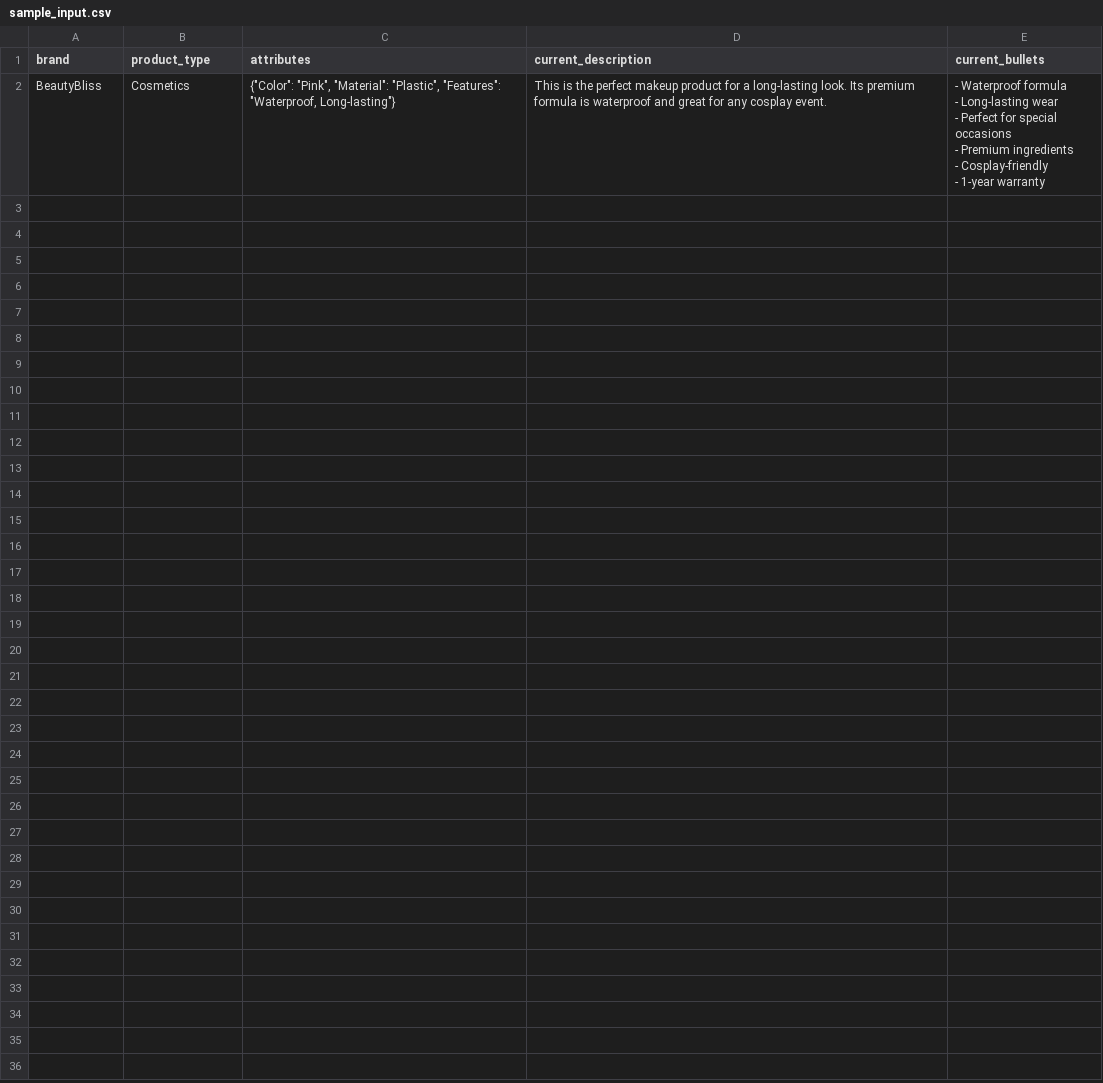
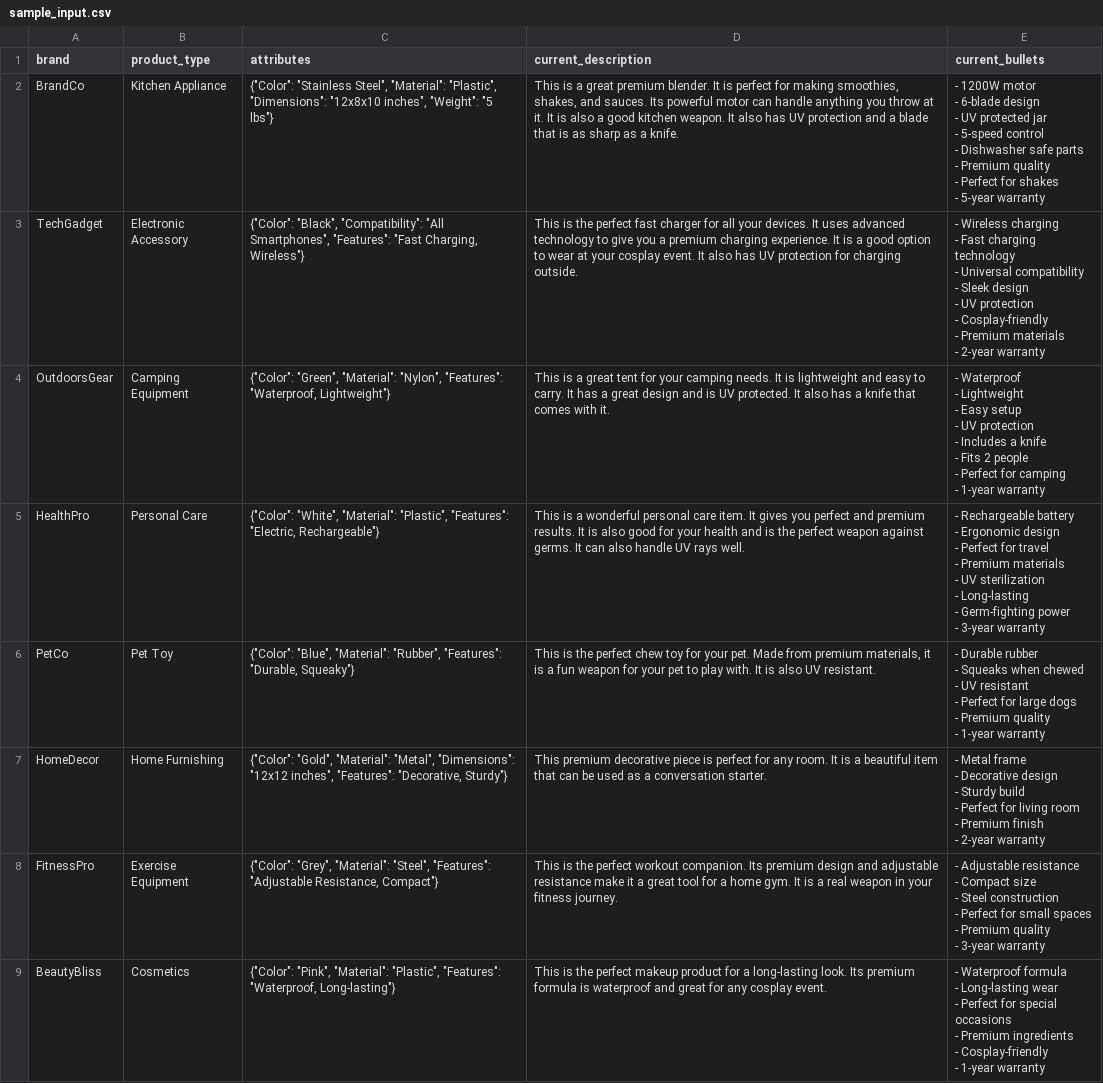
Before and after one commit to tusharTri/walmart-content-refiner, a CSV file: sample_input.csv, drawn as a sheet; ↵ is a line break in a cell; the diff names each change by its address in the sheet, - before the commit and + after, or states it on an @@ line.

```diff
--- a/sample_input.csv
+++ b/sample_input.csv
+row 2: BrandCo | Kitchen Appliance | {"Color": "Stainless Steel", "Material": "Plastic", "Dimensions": "12x8x10 inches", "Weight": "5 lbs"} | This is a great premium blender. It is perfect for making smoothies, shakes, and sauces. Its powerful motor can handle anything you throw at it. It is also a good kitchen weapon. It also has UV protection and a blade that is as sharp as a knife. | - 1200W motor ↵ - 6-blade design ↵ - UV protected jar ↵ - 5-speed control ↵ - Dishwasher safe parts ↵ - Premium quality ↵ - Perfect for shakes ↵ - 5-year warranty
+row 3: TechGadget | Electronic Accessory | {"Color": "Black", "Compatibility": "All Smartphones", "Features": "Fast Charging, Wireless"} | This is the perfect fast charger for all your devices. It uses advanced technology to give you a premium charging experience. It is a good option to wear at your cosplay event. It also has UV protection for charging outside. | - Wireless charging ↵ - Fast charging technology ↵ - Universal compatibility ↵ - Sleek design ↵ - UV protection ↵ - Cosplay-friendly ↵ - Premium materials ↵ - 2-year warranty
+row 4: OutdoorsGear | Camping Equipment | {"Color": "Green", "Material": "Nylon", "Features": "Waterproof, Lightweight"} | This is a great tent for your camping needs. It is lightweight and easy to carry. It has a great design and is UV protected. It also has a knife that comes with it. | - Waterproof ↵ - Lightweight ↵ - Easy setup ↵ - UV protection ↵ - Includes a knife ↵ - Fits 2 people ↵ - Perfect for camping ↵ - 1-year warranty
+row 5: HealthPro | Personal Care | {"Color": "White", "Material": "Plastic", "Features": "Electric, Rechargeable"} | This is a wonderful personal care item. It gives you perfect and premium results. It is also good for your health and is the perfect weapon against germs. It can also handle UV rays well. | - Rechargeable battery ↵ - Ergonomic design ↵ - Perfect for travel ↵ - Premium materials ↵ - UV sterilization ↵ - Long-lasting ↵ - Germ-fighting power ↵ - 3-year warranty
+row 6: PetCo | Pet Toy | {"Color": "Blue", "Material": "Rubber", "Features": "Durable, Squeaky"} | This is the perfect chew toy for your pet. Made from premium materials, it is a fun weapon for your pet to play with. It is also UV resistant. | - Durable rubber ↵ - Squeaks when chewed ↵ - UV resistant ↵ - Perfect for large dogs ↵ - Premium quality ↵ - 1-year warranty
+row 7: HomeDecor | Home Furnishing | {"Color": "Gold", "Material": "Metal", "Dimensions": "12x12 inches", "Features": "Decorative, Sturdy"} | This premium decorative piece is perfect for any room. It is a beautiful item that can be used as a conversation starter. | - Metal frame ↵ - Decorative design ↵ - Sturdy build ↵ - Perfect for living room ↵ - Premium finish ↵ - 2-year warranty
+row 8: FitnessPro | Exercise Equipment | {"Color": "Grey", "Material": "Steel", "Features": "Adjustable Resistance, Compact"} | This is the perfect workout companion. Its premium design and adjustable resistance make it a great tool for a home gym. It is a real weapon in your fitness journey. | - Adjustable resistance ↵ - Compact size ↵ - Steel construction ↵ - Perfect for small spaces ↵ - Premium quality ↵ - 3-year warranty
```
Also changed, not shown: 7 other files.
